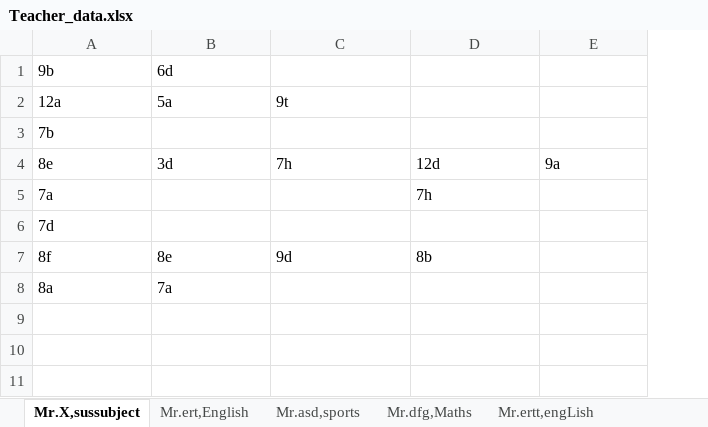
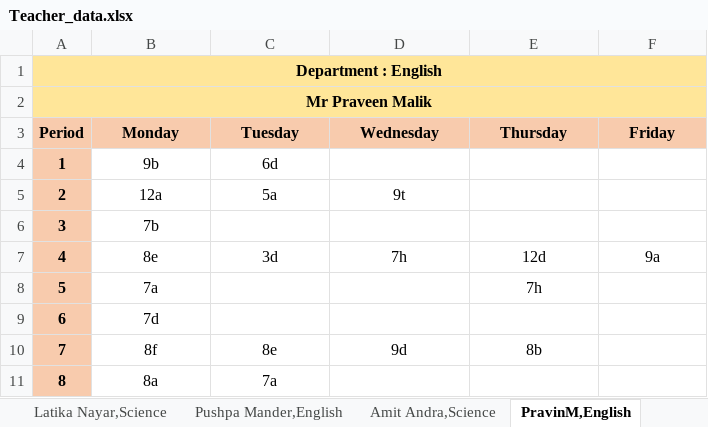
Before and after one commit to P-rth/Substitution-scheduler, an Excel workbook: Teacher_data.xlsx, sheet PravinM,English, drawn as a sheet; values as stored, in another font and other column widths than the file's, no borders; addresses are those after the commit; the diff names each change by its address in the sheet, - before the commit and + after, or states it on an @@ line.

```diff
--- a/Teacher_data.xlsx (sheet PravinM,English)
+++ b/Teacher_data.xlsx (sheet PravinM,English)
-sheet tab: Mr.X,sussubject
+sheet tab: PravinM,English
-sheet tab: Mr.ert,English
-sheet tab: Mr.asd,sports
-sheet tab: Mr.dfg,Maths
-sheet tab: Mr.ertt,engLish
+sheet tab: Latika Nayar,Science
+sheet tab: Pushpa Mander,English
+sheet tab: Amit Andra,Science
+column A, rows 4-11: 1 | 2 | 3 | 4 | 5 | 6 | 7 | 8
+row 1: Department : English
+row 2: Mr Praveen Malik
+row 3: Period | Monday | Tuesday | Wednesday | Thursday | Friday
-B4:C4 alignment: left
+B4:C4 alignment: center
-B5:D5 alignment: left
+B5:D5 alignment: center
-B6 alignment: left
+B6 alignment: center
-B7:F7 alignment: left
+B7:F7 alignment: center
-B8:B9 alignment: left
+B8:B9 alignment: center
-E8 alignment: left
+E8 alignment: center
-B10:E10 alignment: left
+B10:E10 alignment: center
-B11:C11 alignment: left
+B11:C11 alignment: center
```
Also changed, not shown: other sheet tabs, 3 other files.
